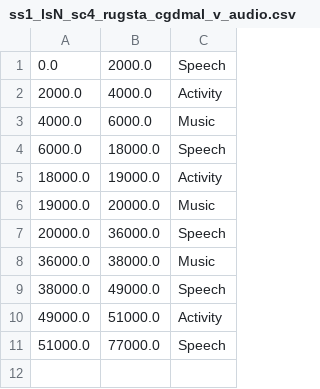
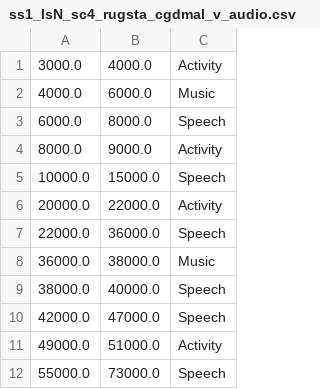
Before and after one commit to ElenaDiamantidou/rosbagAnnotator, a CSV file: rosbags/ss1_lsN_sc4_rugsta_cgdmal_v_audio.csv, drawn as a sheet.

```diff
--- a/rosbags/ss1_lsN_sc4_rugsta_cgdmal_v_audio.csv
+++ b/rosbags/ss1_lsN_sc4_rugsta_cgdmal_v_audio.csv
@@ -1,11 +1,12 @@
-0.0,2000.0,Speech
-2000.0,4000.0,Activity
+3000.0,4000.0,Activity
 4000.0,6000.0,Music
-6000.0,18000.0,Speech
-18000.0,19000.0,Activity
-19000.0,20000.0,Music
-20000.0,36000.0,Speech
+6000.0,8000.0,Speech
+8000.0,9000.0,Activity
+10000.0,15000.0,Speech
+20000.0,22000.0,Activity
+22000.0,36000.0,Speech
 36000.0,38000.0,Music
-38000.0,49000.0,Speech
+38000.0,40000.0,Speech
+42000.0,47000.0,Speech
 49000.0,51000.0,Activity
-51000.0,77000.0,Speech
+55000.0,73000.0,Speech
```
Also changed, not shown: 1 other file.
